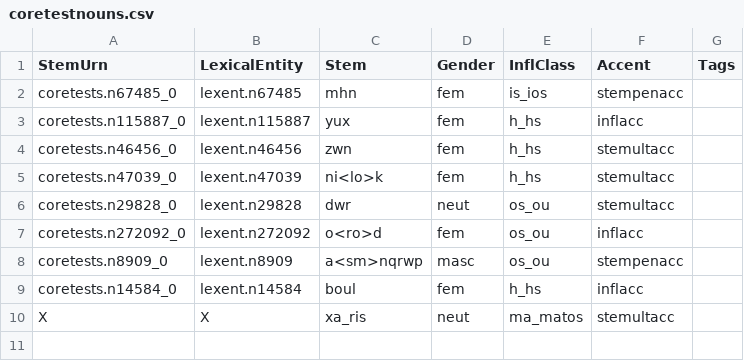
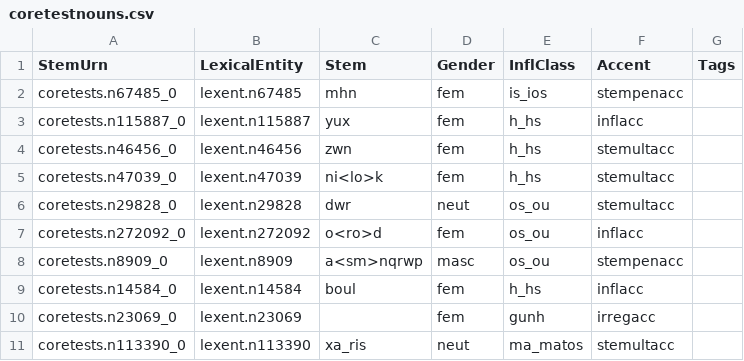
Before and after one commit to neelsmith/greeklang, a CSV file: morphology/sampledata/stems-lexica/nouns/coretestnouns.csv, drawn as a sheet.

Commit message:
Start work on processing irregs

```diff
--- a/morphology/sampledata/stems-lexica/nouns/coretestnouns.csv
+++ b/morphology/sampledata/stems-lexica/nouns/coretestnouns.csv
@@ -9,2 +9,3 @@ coretests.n8909_0,lexent.n8909,a<sm>nqrwp,masc,os_ou,stempenacc,
 coretests.n14584_0,lexent.n14584,boul,fem,h_hs,inflacc,
-X,X,xa_ris,neut,ma_matos,stemultacc,
+coretests.n23069_0,lexent.n23069,,fem,gunh,irregacc,
+coretests.n113390_0,lexent.n113390,xa_ris,neut,ma_matos,stemultacc,
```
Also changed, not shown: 3 other files.
